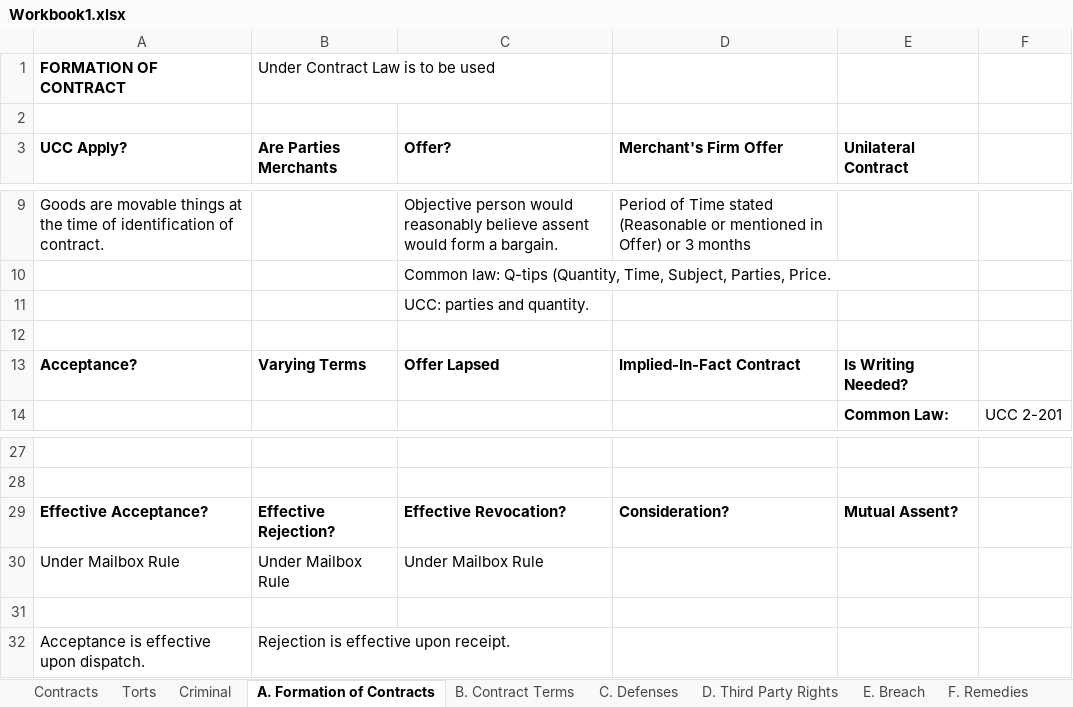
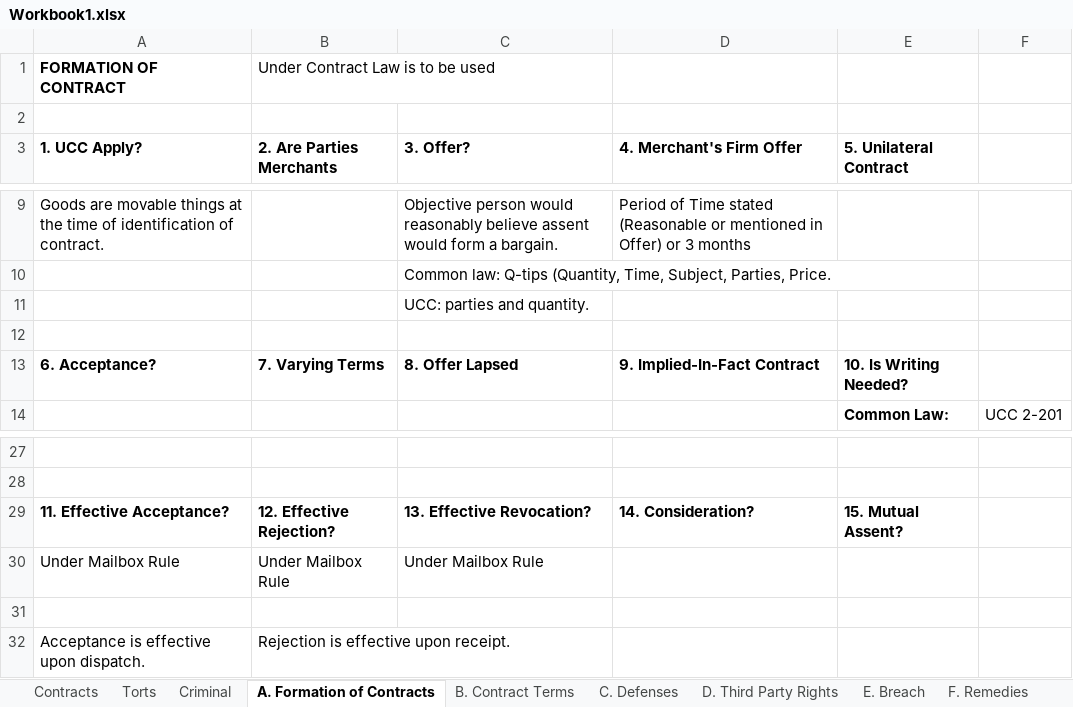
Before and after one commit to manishkhanchandani/classesrfeb, an Excel workbook: manish/courseLaw/LMR/Workbook1.xlsx, sheet A. Formation of Contracts, drawn as a sheet; only a part is shown, gaps mark what is left out; values as stored, in another font and other column widths than the file's, no borders; the diff names each change by its address in the sheet, - before the commit and + after, or states it on an @@ line.

```diff
--- a/manish/courseLaw/LMR/Workbook1.xlsx (sheet A. Formation of Contracts)
+++ b/manish/courseLaw/LMR/Workbook1.xlsx (sheet A. Formation of Contracts)
-A3: UCC Apply?
+A3: 1. UCC Apply?
-B3: Are Parties Merchants
+B3: 2. Are Parties Merchants
-C3: Offer?
+C3: 3. Offer?
-D3: Merchant's Firm Offer
+D3: 4. Merchant's Firm Offer
-E3: Unilateral Contract
+E3: 5. Unilateral Contract
-A13 (1. UCC Apply?): Acceptance?
+A13 (1. UCC Apply?): 6. Acceptance?
-B13 (2. Are Parties Merchants): Varying Terms
+B13 (2. Are Parties Merchants): 7. Varying Terms
-C13 (3. Offer?): Offer Lapsed
+C13 (3. Offer?): 8. Offer Lapsed
-D13 (4. Merchant's Firm Offer): Implied-In-Fact Contract
+D13 (4. Merchant's Firm Offer): 9. Implied-In-Fact Contract
-E13 (5. Unilateral Contract): Is Writing Needed?
+E13 (5. Unilateral Contract): 10. Is Writing Needed?
-A29 (1. UCC Apply?): Effective Acceptance?
+A29 (1. UCC Apply?): 11. Effective Acceptance?
-B29 (2. Are Parties Merchants): Effective Rejection?
+B29 (2. Are Parties Merchants): 12. Effective Rejection?
-C29 (3. Offer?): Effective Revocation?
+C29 (3. Offer?): 13. Effective Revocation?
-D29 (4. Merchant's Firm Offer): Consideration?
+D29 (4. Merchant's Firm Offer): 14. Consideration?
-E29 (5. Unilateral Contract): Mutual Assent?
+E29 (5. Unilateral Contract): 15. Mutual Assent?
```
Also changed, not shown: sheet F. Nuisance, sheet A. Inchoate Crime, sheet B. Negligence, sheet C. Defenses, sheet D. Defamation, sheet C. Products Liability, 1 more sheet.
